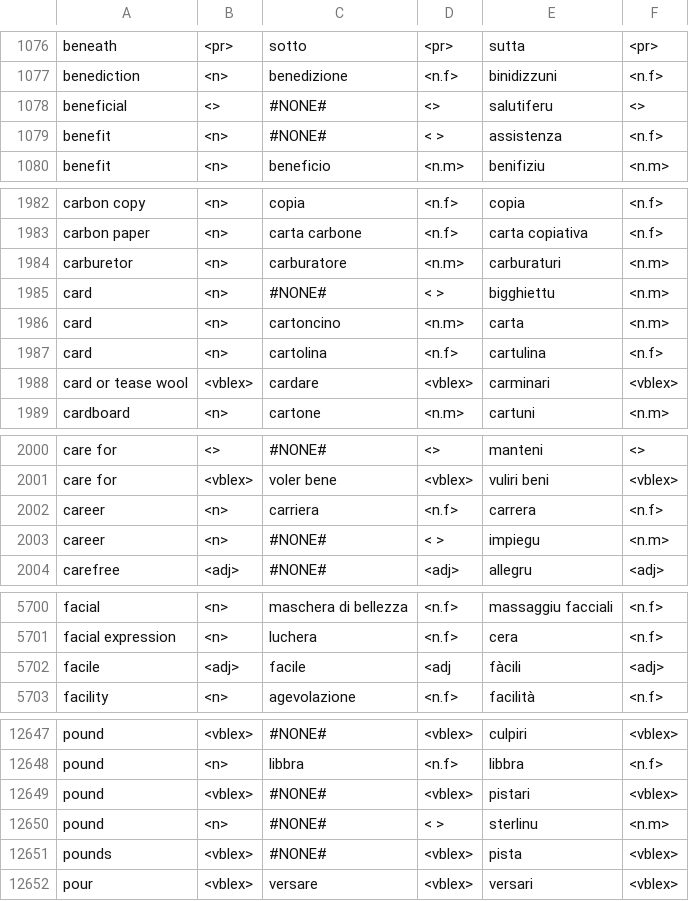
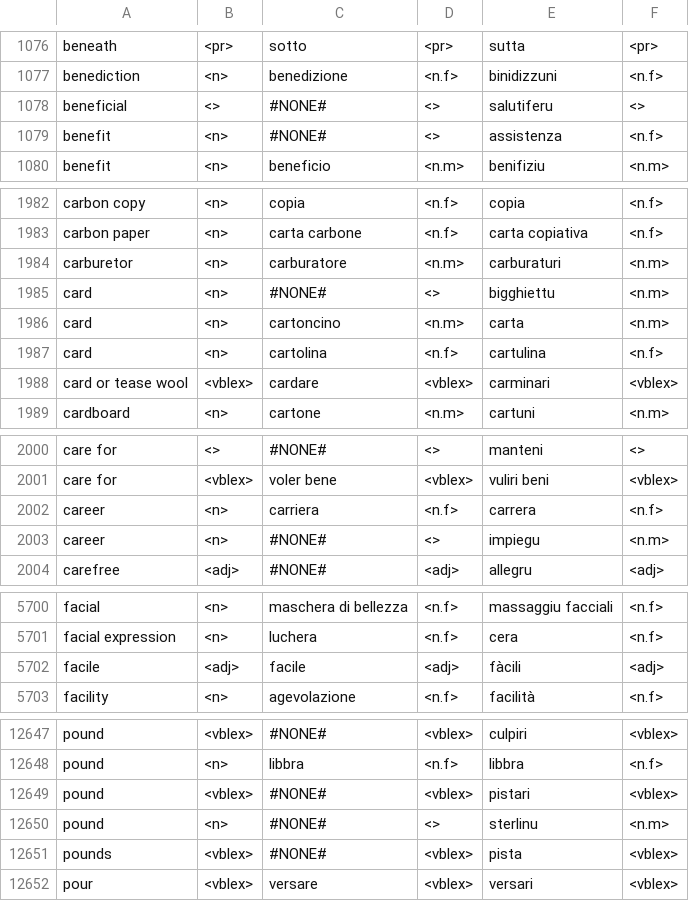
Before and after one commit to apertium/apertium-scn-spa, a TSV file: dev/new/eng_ita_scn.tsv, drawn as a sheet; only a part is shown, gaps mark what is left out.

```diff
--- a/dev/new/eng_ita_scn.tsv
+++ b/dev/new/eng_ita_scn.tsv
@@ -1078,3 +1078,3 @@ benediction	<n>	benedizione	<n.f>	binidizzuni	<n.f>
 beneficial	<>	#NONE#	<>	salutiferu	<>	
-benefit	<n>	#NONE#	< >	assistenza	<n.f>	
+benefit	<n>	#NONE#	<>	assistenza	<n.f>	
 benefit	<n>	beneficio	<n.m>	benifiziu	<n.m>	
@@ -1984,3 +1984,3 @@ carbon paper	<n>	carta carbone	<n.f>	carta copiativa	<n.f>
 carburetor	<n>	carburatore	<n.m>	carburaturi	<n.m>	
-card	<n>	#NONE#	< >	bigghiettu	<n.m>	
+card	<n>	#NONE#	<>	bigghiettu	<n.m>	
 card	<n>	cartoncino	<n.m>	carta	<n.m>	
@@ -2002,3 +2002,3 @@ care for	<vblex>	voler bene	<vblex>	vuliri beni	<vblex>
 career	<n>	carriera	<n.f>	carrera	<n.f>	
-career	<n>	#NONE#	< >	impiegu	<n.m>	
+career	<n>	#NONE#	<>	impiegu	<n.m>	
 carefree	<adj>	#NONE#	<adj>	allegru	<adj>	
@@ -5701,3 +5701,3 @@ facial	<n>	maschera di bellezza	<n.f>	massaggiu facciali	<n.f>
 facial expression	<n>	luchera	<n.f>	cera	<n.f>	
-facile	<adj>	facile	<adj	fàcili	<adj>	
+facile	<adj>	facile	<adj>	fàcili	<adj>	
 facility	<n>	agevolazione	<n.f>	facilità	<n.f>	
@@ -12649,3 +12649,3 @@ pound	<n>	libbra	<n.f>	libbra	<n.f>
 pound	<vblex>	#NONE#	<vblex>	pistari	<vblex>	
-pound	<n>	#NONE#	< >	sterlinu	<n.m>	
+pound	<n>	#NONE#	<>	sterlinu	<n.m>	
 pounds	<vblex>	#NONE#	<vblex>	pista	<vblex>	
```
Also changed, not shown: 2 other files.
